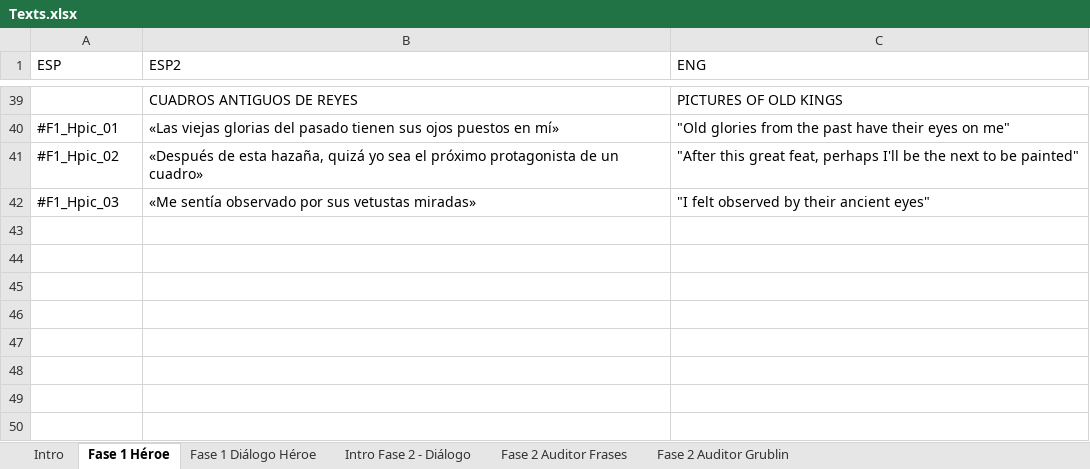
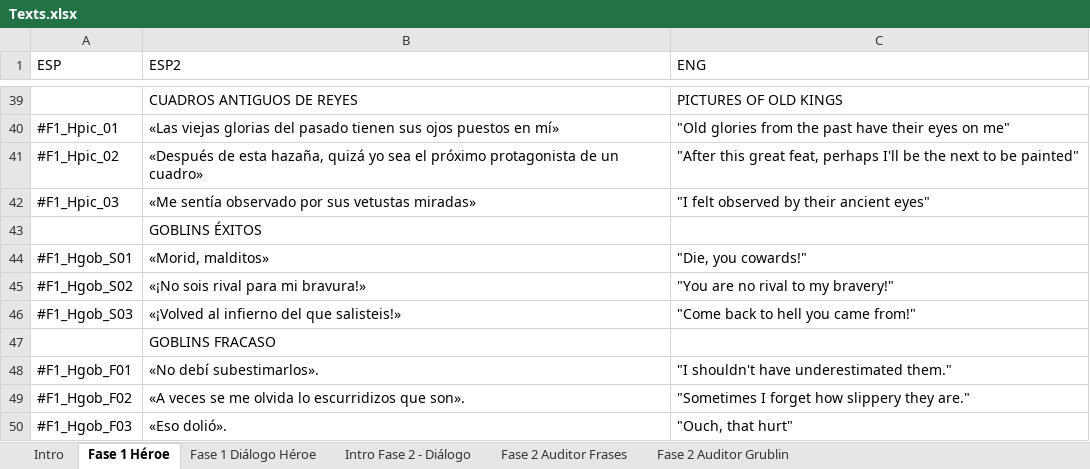
Before and after one commit to Maikel-Ortega/HeroAuditing, an Excel workbook: Assets/Texts/Texts.xlsx, sheet Fase 1 Héroe, drawn as a sheet; only a part is shown, gaps mark what is left out; values as stored, in another font and other column widths than the file's, no borders; table styles not drawn; the diff names each change by its address in the sheet, - before the commit and + after, or states it on an @@ line.

```diff
--- a/Assets/Texts/Texts.xlsx (sheet Fase 1 Héroe)
+++ b/Assets/Texts/Texts.xlsx (sheet Fase 1 Héroe)
+row 43:  | GOBLINS ÉXITOS
+row 44: #F1_Hgob_S01 | «Morid, malditos» | "Die, you cowards!"
+row 45: #F1_Hgob_S02 | «¡No sois rival para mi bravura!» | "You are no rival to my bravery!"
+row 46: #F1_Hgob_S03 | «¡Volved al infierno del que salisteis!» | "Come back to hell you came from!"
+row 47:  | GOBLINS FRACASO
+row 48: #F1_Hgob_F01 | «No debí subestimarlos». | "I shouldn't have underestimated them."
+row 49: #F1_Hgob_F02 | «A veces se me olvida lo escurridizos que son». | "Sometimes I forget how slippery they are."
+row 50: #F1_Hgob_F03 | «Eso dolió». | "Ouch, that hurt"
```
Also changed, not shown: 3 other files.
